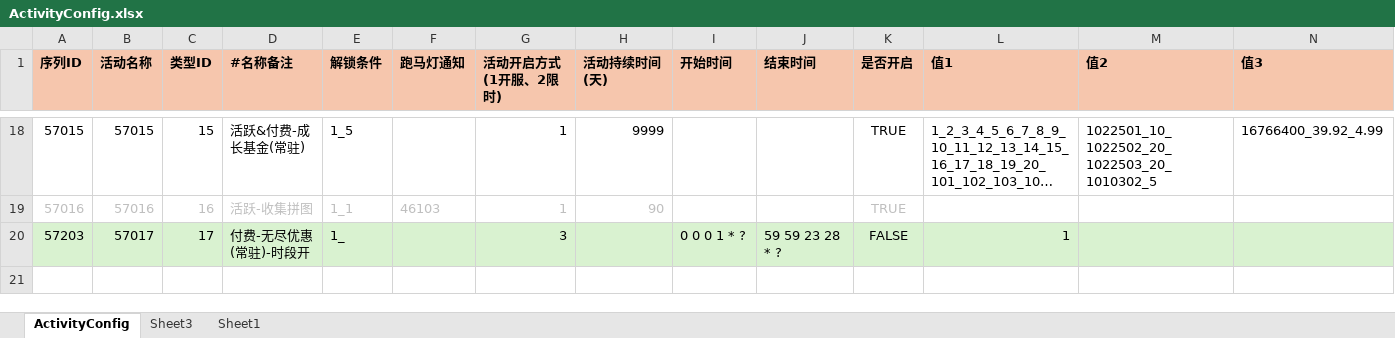
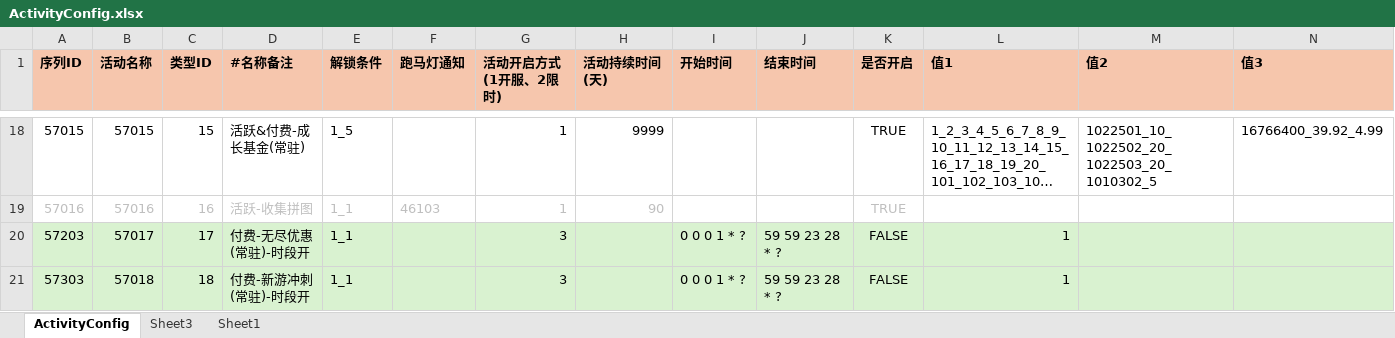
Before and after one commit to yanhailong/jjj_server, an Excel workbook: hall/resources/sample/ActivityConfig.xlsx, sheet ActivityConfig, drawn as a sheet; only a part is shown, gaps mark what is left out; long unchanged cells end in …; values as stored, in another font and other column widths than the file's, no borders; conditional formats not drawn; rows hold the shown columns only; the diff names each change by its address in the sheet, - before the commit and + after, or states it on an @@ line.

```diff
--- a/hall/resources/sample/ActivityConfig.xlsx (sheet ActivityConfig)
+++ b/hall/resources/sample/ActivityConfig.xlsx (sheet ActivityConfig)
-E20 (解锁条件): 1_
+E20 (解锁条件): 1_1
+row 21: 57303 | 57018 | 18 | 付费-新游冲刺(常驻)-时段开 | 1_1 |  | 3 |  | 0 0 0 1 * ? | 59 59 23 28 * ? | FALSE | 1
```
Also changed, not shown: poker/resources/sample/ActivityConfig.xlsx, slots/resources/sample/ActivityConfig.xlsx, 11 other files.
